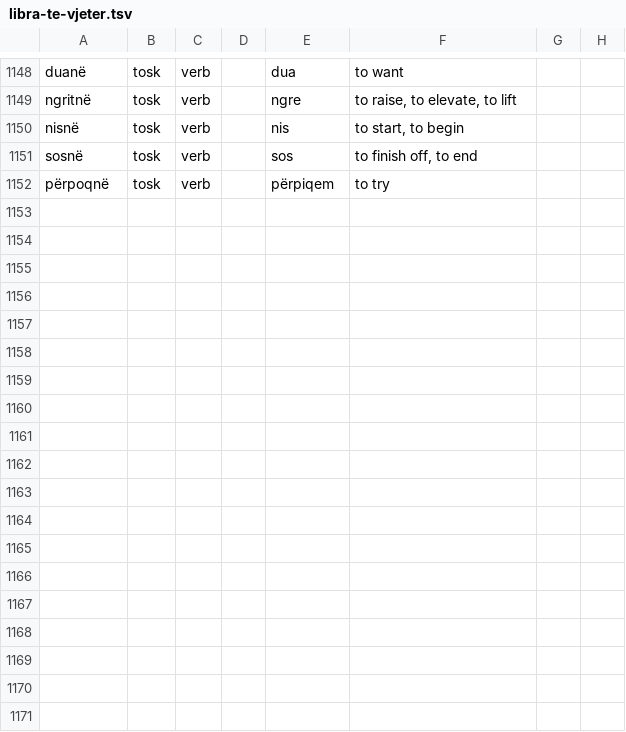
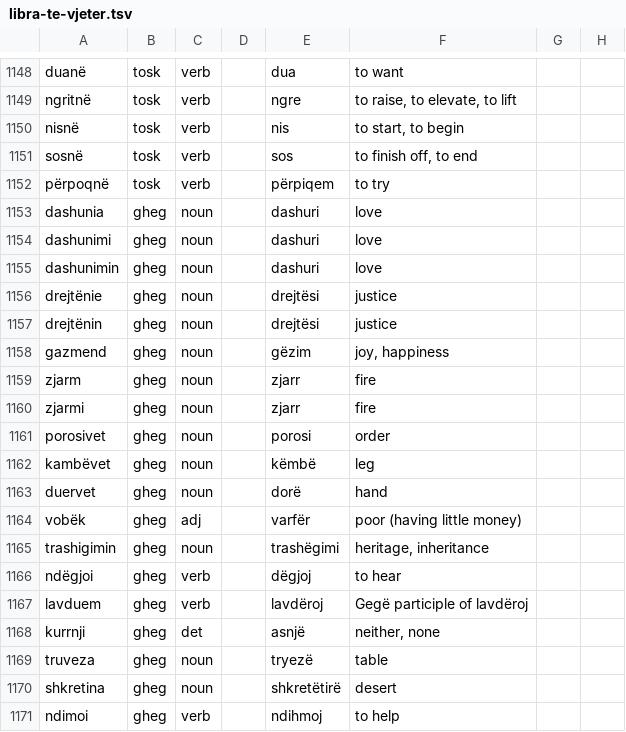
Before and after one commit to EndritRushiti/FjaloriShqip, a TSV file: dialekte/libra-te-vjeter.tsv, drawn as a sheet; only a part is shown, gaps mark what is left out.

```diff
--- a/dialekte/libra-te-vjeter.tsv
+++ b/dialekte/libra-te-vjeter.tsv
@@ -1152 +1152,20 @@ sosnë	tosk	verb		sos	to finish off, to end
 përpoqnë	tosk	verb		përpiqem	to try		
+dashunia	gheg	noun		dashuri	love		
+dashunimi	gheg	noun		dashuri	love		
+dashunimin	gheg	noun		dashuri	love		
+drejtënie	gheg	noun		drejtësi	justice		
+drejtënin	gheg	noun		drejtësi	justice		
+gazmend	gheg	noun		gëzim	joy, happiness		
+zjarm	gheg	noun		zjarr	fire		
+zjarmi	gheg	noun		zjarr	fire		
+porosivet	gheg	noun		porosi	order		
+kambëvet	gheg	noun		këmbë	leg		
+duervet	gheg	noun		dorë	hand		
+vobëk	gheg	adj		varfër	poor (having little money)		
+trashigimin	gheg	noun		trashëgimi	heritage, inheritance		
+ndëgjoi	gheg	verb		dëgjoj	to hear		
+lavduem	gheg	verb		lavdëroj	Gegë participle of lavdëroj		
+kurrnji	gheg	det		asnjë	neither, none		
+truveza	gheg	noun		tryezë	table		
+shkretina	gheg	noun		shkretëtirë	desert		
+ndimoi	gheg	verb		ndihmoj	to help		
```
